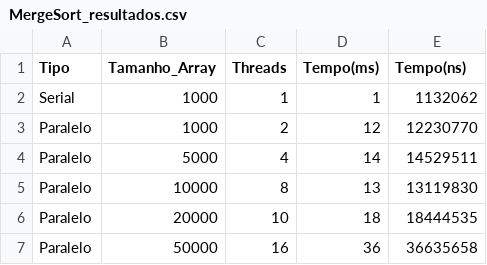
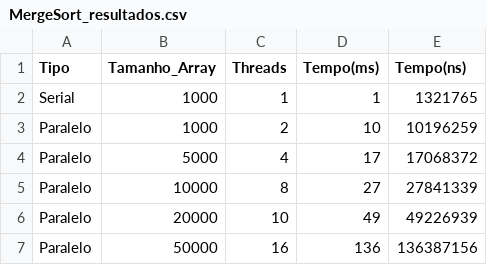
Before and after one commit to MaickonBrenner/Computacao_Paralela, a CSV file: Trabalho_AV2/Resultados/MergeSort_resultados.csv, drawn as a sheet.

```diff
--- a/Trabalho_AV2/Resultados/MergeSort_resultados.csv
+++ b/Trabalho_AV2/Resultados/MergeSort_resultados.csv
@@ -1,7 +1,7 @@
 Tipo,Tamanho_Array,Threads,Tempo(ms),Tempo(ns)
-Serial,1000,1,1,1132062,
-Paralelo,1000,2,12,12230770,
-Paralelo,5000,4,14,14529511,
-Paralelo,10000,8,13,13119830,
-Paralelo,20000,10,18,18444535,
-Paralelo,50000,16,36,36635658,
+Serial,1000,1,1,1321765,
+Paralelo,1000,2,10,10196259,
+Paralelo,5000,4,17,17068372,
+Paralelo,10000,8,27,27841339,
+Paralelo,20000,10,49,49226939,
+Paralelo,50000,16,136,136387156,
```
Also changed, not shown: Trabalho_AV2/Resultados/InsertionSort_resultados.csv, 15 other files.
